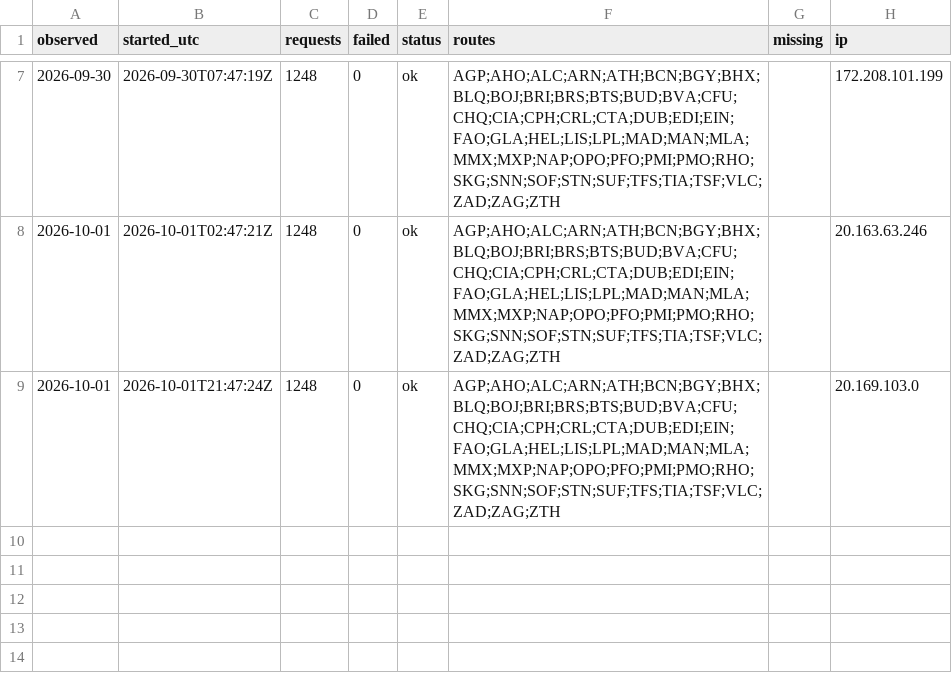
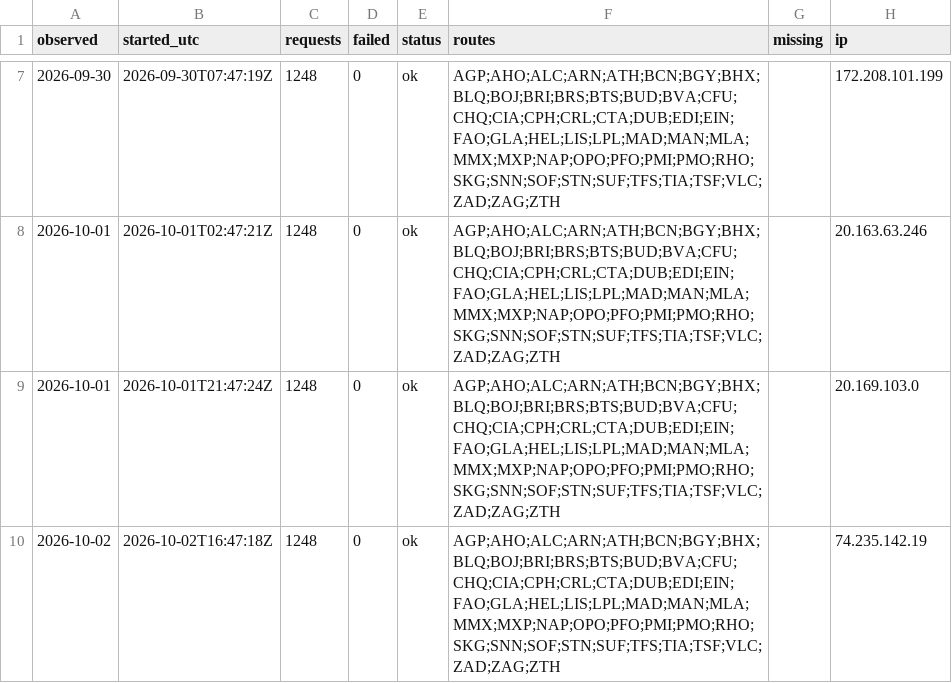
Before and after one commit to areqq/lcj-fares, a CSV file: data/WMI/runs.csv, drawn as a sheet; only a part is shown, gaps mark what is left out.

```diff
--- a/data/WMI/runs.csv
+++ b/data/WMI/runs.csv
@@ -9 +9,2 @@ observed,started_utc,requests,failed,status,routes,missing,ip
 2026-10-01,2026-10-01T21:47:24Z,1248,0,ok,AGP;AHO;ALC;ARN;ATH;BCN;BGY;BHX;BLQ;BOJ;BRI;BRS;BTS;BUD;BVA;CFU;CHQ;CIA;CPH;CRL;CTA;DUB;EDI;EIN;FAO;GLA;HEL;LIS;LPL;MAD;MAN;MLA;MMX;MXP;NAP;OPO;PFO;PMI;PMO;RHO;SKG;SNN;SOF;STN;SUF;TFS;TIA;TSF;VLC;ZAD;ZAG;ZTH,,20.169.103.0
+2026-10-02,2026-10-02T16:47:18Z,1248,0,ok,AGP;AHO;ALC;ARN;ATH;BCN;BGY;BHX;BLQ;BOJ;BRI;BRS;BTS;BUD;BVA;CFU;CHQ;CIA;CPH;CRL;CTA;DUB;EDI;EIN;FAO;GLA;HEL;LIS;LPL;MAD;MAN;MLA;MMX;MXP;NAP;OPO;PFO;PMI;PMO;RHO;SKG;SNN;SOF;STN;SUF;TFS;TIA;TSF;VLC;ZAD;ZAG;ZTH,,74.235.142.19
```
Also changed, not shown: 1 other file.
